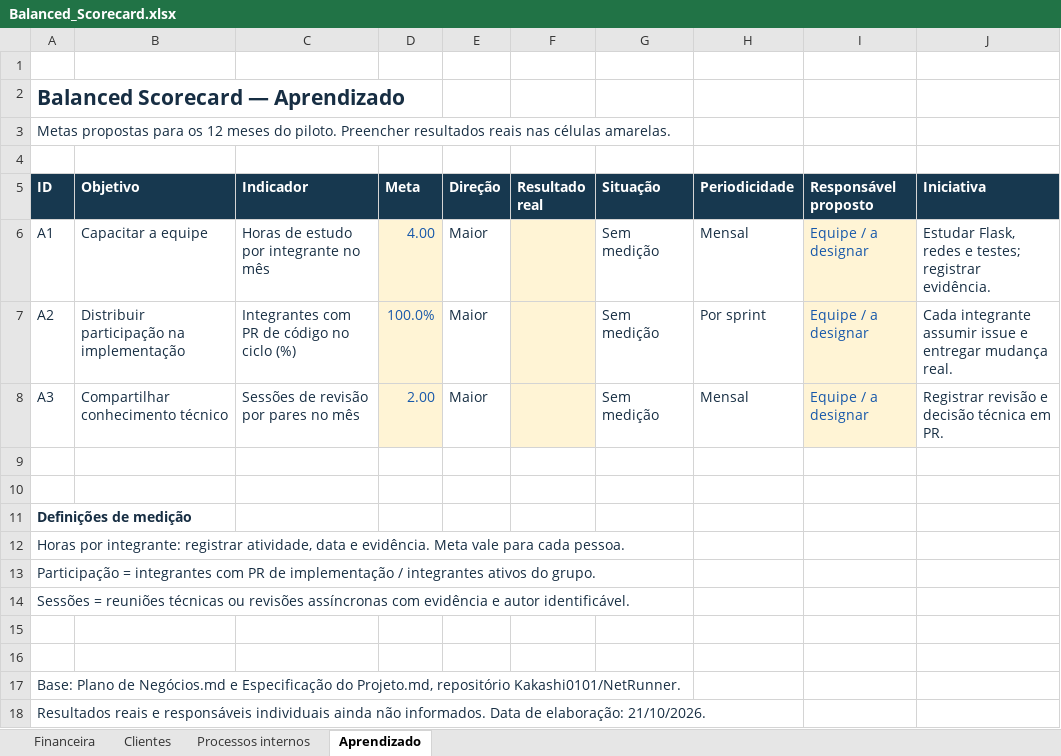
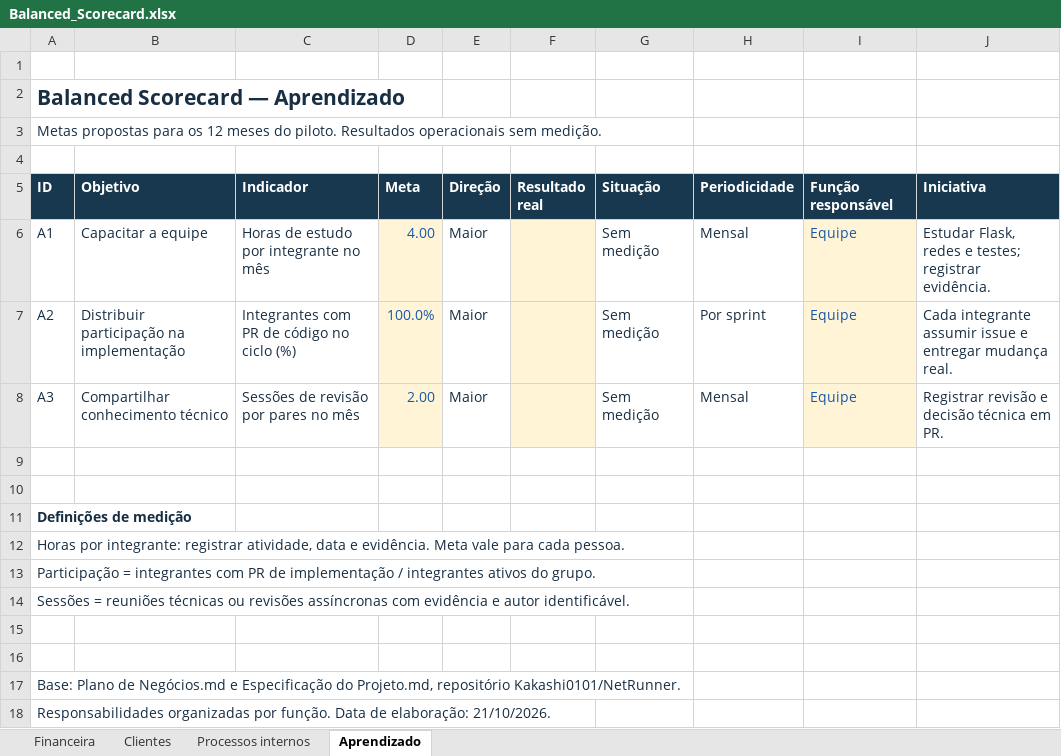
Before and after one commit to Kakashi0101/NetRunner, an Excel workbook: planilhas/Balanced_Scorecard.xlsx, sheet Aprendizado, drawn as a sheet; values as stored, in another font and other column widths than the file's, no borders; conditional formats not drawn; the diff names each change by its address in the sheet, - before the commit and + after, or states it on an @@ line.

```diff
--- a/planilhas/Balanced_Scorecard.xlsx (sheet Aprendizado)
+++ b/planilhas/Balanced_Scorecard.xlsx (sheet Aprendizado)
-A3 (ID): …do piloto. Preencher resultados reais nas células amarelas.
+A3 (ID): …do piloto. Resultados operacionais sem medição.
-I5: Responsável proposto
+I5: Função responsável
-I6:I8 (Função responsável): Equipe / a designar
+I6:I8 (Função responsável): Equipe
-A18 (ID): Resultados reais e responsáveis individuais ainda não informados. Data de…
+A18 (ID): Responsabilidades organizadas por função. Data de…
```
Also changed, not shown: sheet Clientes, sheet Financeira, sheet Processos internos, 9 other files.
